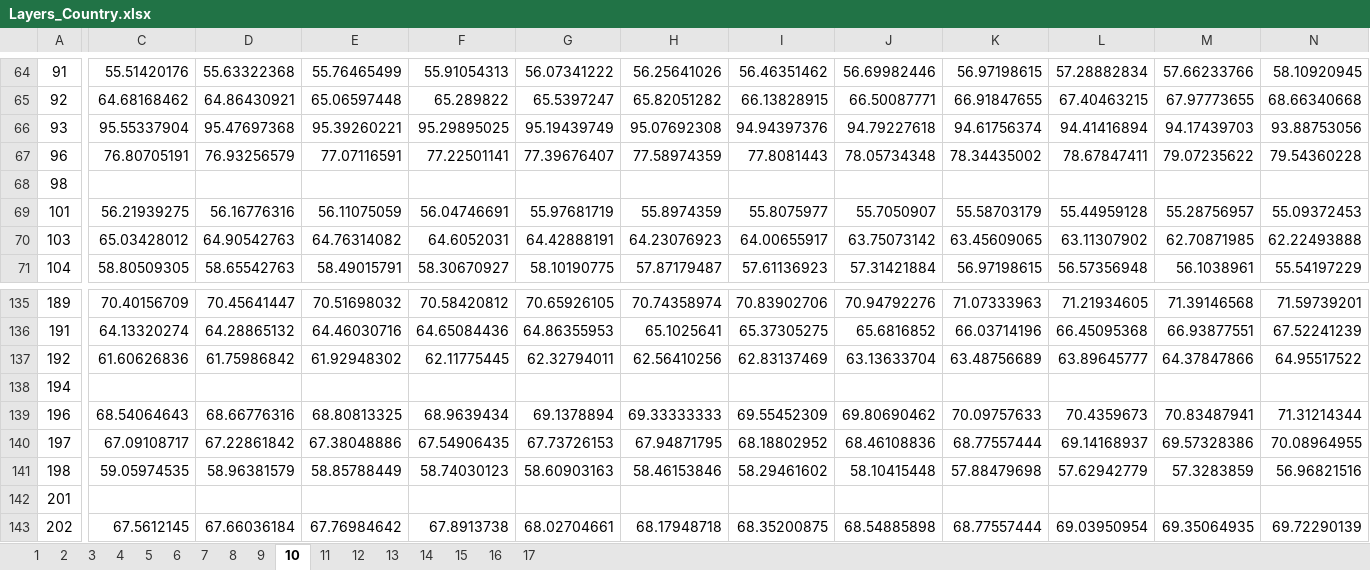
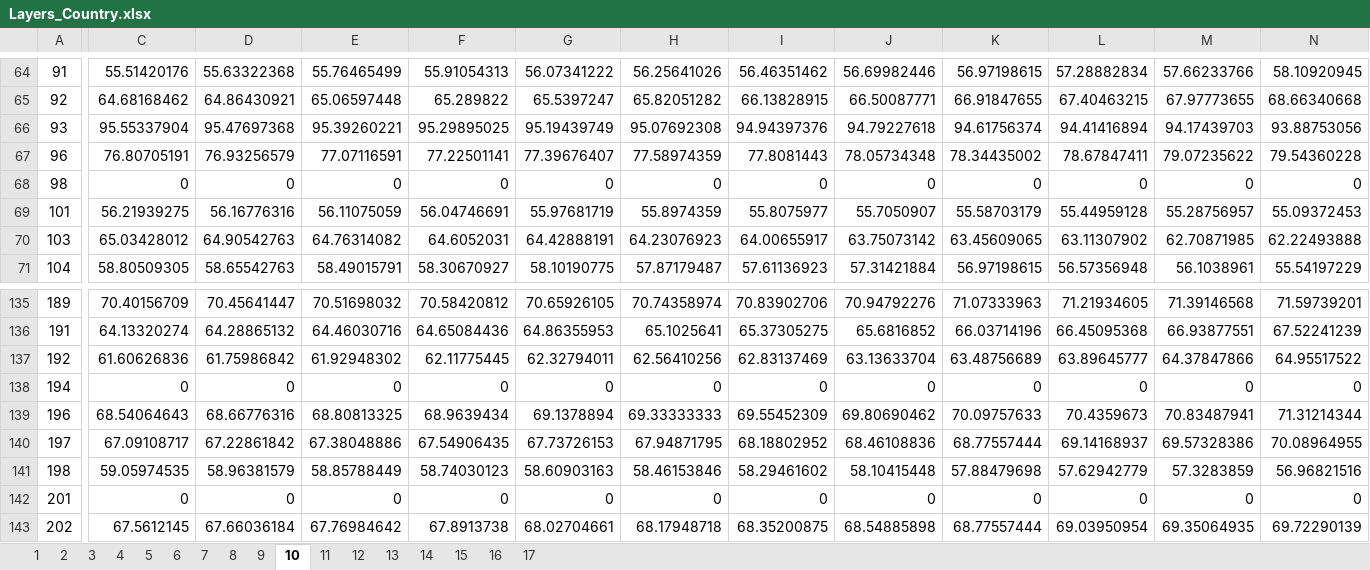
Before and after one commit to andrew-nyu/migration, an Excel workbook: Data/Global Data/Layers_Country.xlsx, sheet 10, drawn as a sheet; only a part is shown, gaps mark what is left out; values as stored, in another font and other column widths than the file's, no borders; the diff covers the shown part only; the diff names each change by its address in the sheet, - before the commit and + after, or states it on an @@ line.

```diff
--- a/Data/Global Data/Layers_Country.xlsx (sheet 10)
+++ b/Data/Global Data/Layers_Country.xlsx (sheet 10)
-C68: (empty)
+C68: 0
-D68: (empty)
+D68: 0
-E68: (empty)
+E68: 0
-F68: (empty)
+F68: 0
-G68: (empty)
+G68: 0
-H68: (empty)
+H68: 0
-I68: (empty)
+I68: 0
-J68: (empty)
+J68: 0
-K68: (empty)
+K68: 0
-L68: (empty)
+L68: 0
-M68: (empty)
+M68: 0
-N68: (empty)
+N68: 0
-C138: (empty)
+C138: 0
-D138: (empty)
+D138: 0
-E138: (empty)
+E138: 0
-F138: (empty)
+F138: 0
-G138: (empty)
+G138: 0
-H138: (empty)
+H138: 0
-I138: (empty)
+I138: 0
-J138: (empty)
+J138: 0
-K138: (empty)
+K138: 0
-L138: (empty)
+L138: 0
-M138: (empty)
+M138: 0
-N138: (empty)
+N138: 0
-C142: (empty)
+C142: 0
-D142: (empty)
+D142: 0
-E142: (empty)
+E142: 0
-F142: (empty)
+F142: 0
-G142: (empty)
+G142: 0
-H142: (empty)
+H142: 0
-I142: (empty)
+I142: 0
-J142: (empty)
+J142: 0
-K142: (empty)
+K142: 0
-L142: (empty)
+L142: 0
-M142: (empty)
+M142: 0
-N142: (empty)
+N142: 0
```
Also changed, not shown: 720 edited cells elsewhere in this sheet, sheet 13, sheet 14, sheet 16, sheet 2, sheet 5, sheet 12, 5 more sheets, 1 other file.
